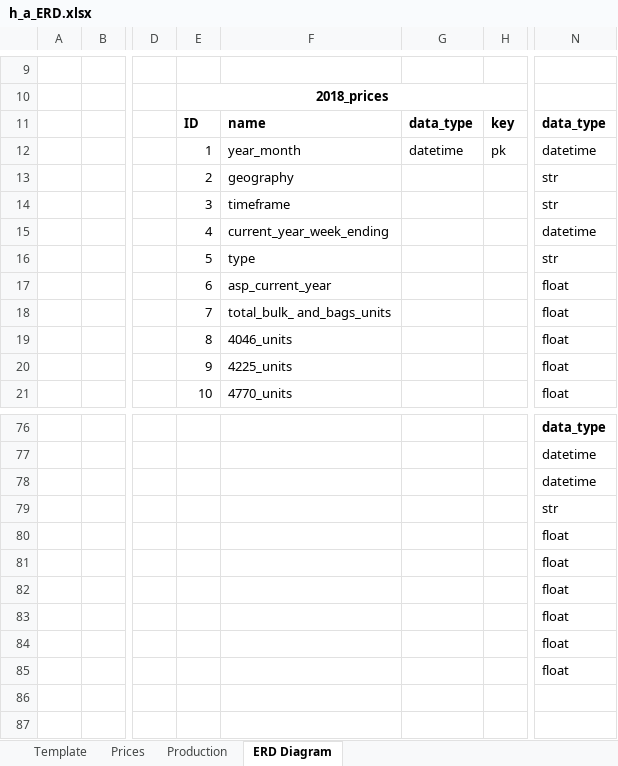
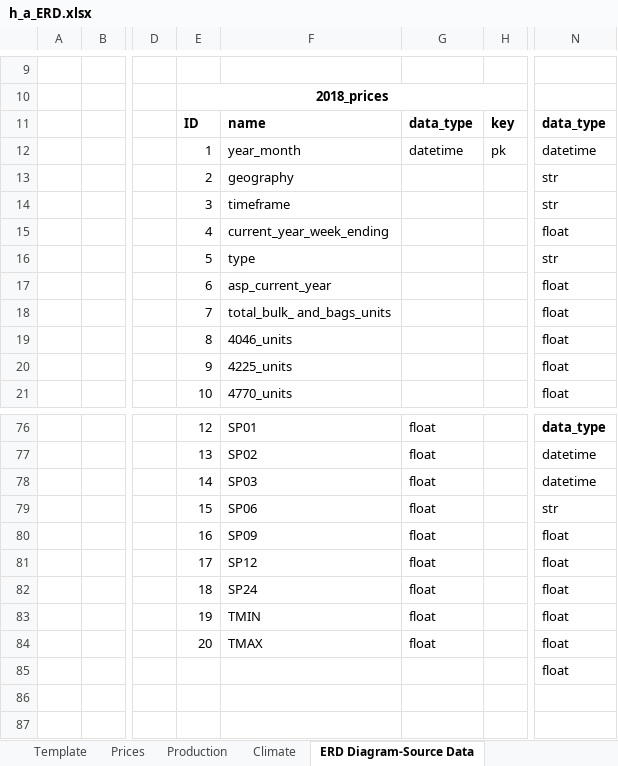
Before and after one commit to davidmcbee/Health_and_Avocados, an Excel workbook: ERD/h_a_ERD.xlsx, sheet ERD Diagram-Source Data, drawn as a sheet; only a part is shown, gaps mark what is left out; values as stored, in another font and other column widths than the file's, no borders; charts and pictures not drawn; the diff covers the shown part only; the diff names each change by its address in the sheet, - before the commit and + after, or states it on an @@ line.

```diff
--- a/ERD/h_a_ERD.xlsx (sheet ERD Diagram-Source Data)
+++ b/ERD/h_a_ERD.xlsx (sheet ERD Diagram-Source Data)
-sheet tab: ERD Diagram
+sheet tab: ERD Diagram-Source Data
+sheet tab: Climate
-N15: datetime
+N15: float
-E76: (empty)
+E76: 12
-F76: (empty)
+F76: SP01
-G76:G84: (empty)
+G76:G84: float
-E77: (empty)
+E77: 13
-F77: (empty)
+F77: SP02
-E78: (empty)
+E78: 14
-F78: (empty)
+F78: SP03
-E79: (empty)
+E79: 15
-F79: (empty)
+F79: SP06
-E80: (empty)
+E80: 16
-F80: (empty)
+F80: SP09
-E81: (empty)
+E81: 17
-F81: (empty)
+F81: SP12
-E82: (empty)
+E82: 18
-F82: (empty)
+F82: SP24
-E83: (empty)
+E83: 19
-F83: (empty)
+F83: TMIN
-E84: (empty)
+E84: 20
-F84: (empty)
+F84: TMAX
```
Also changed, not shown: 39 edited cells and merged cells elsewhere in this sheet, sheet Prices, other sheet tabs, charts or pictures.
